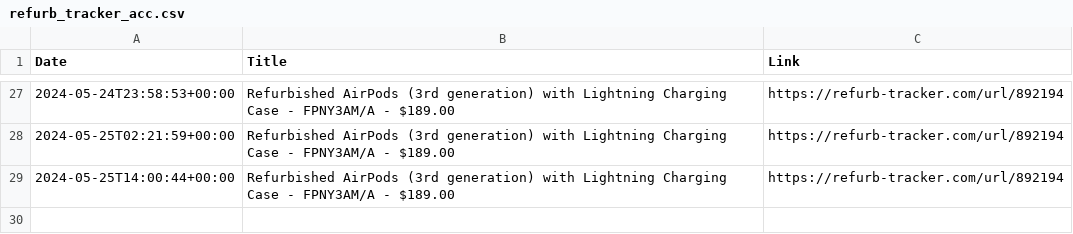
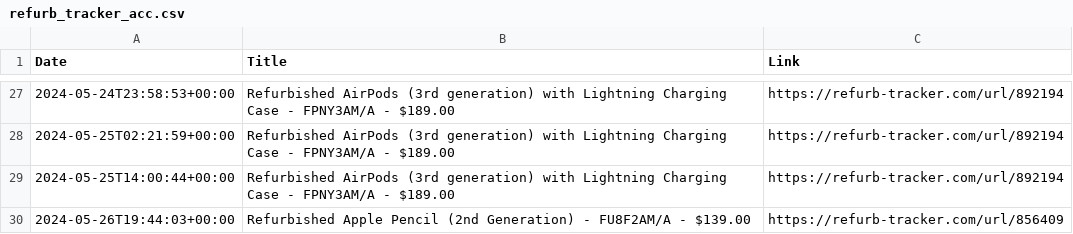
Before and after one commit to felconmar/refurb-tracker-history, a CSV file: data/ca/refurb_tracker_acc.csv, drawn as a sheet; only a part is shown, gaps mark what is left out; the diff names each change by its address in the sheet, - before the commit and + after, or states it on an @@ line.

```diff
--- a/data/ca/refurb_tracker_acc.csv
+++ b/data/ca/refurb_tracker_acc.csv
+row 30: 2024-05-26T19:44:03+00:00 | Refurbished Apple Pencil (2nd Generation) - FU8F2AM/A - $139.00 | https://refurb-tracker.com/url/856409
```
Also changed, not shown: data/ca/refurb_tracker_macbookpro.csv, data/us/refurb_tracker_macbookpro.csv, 5 other files.
